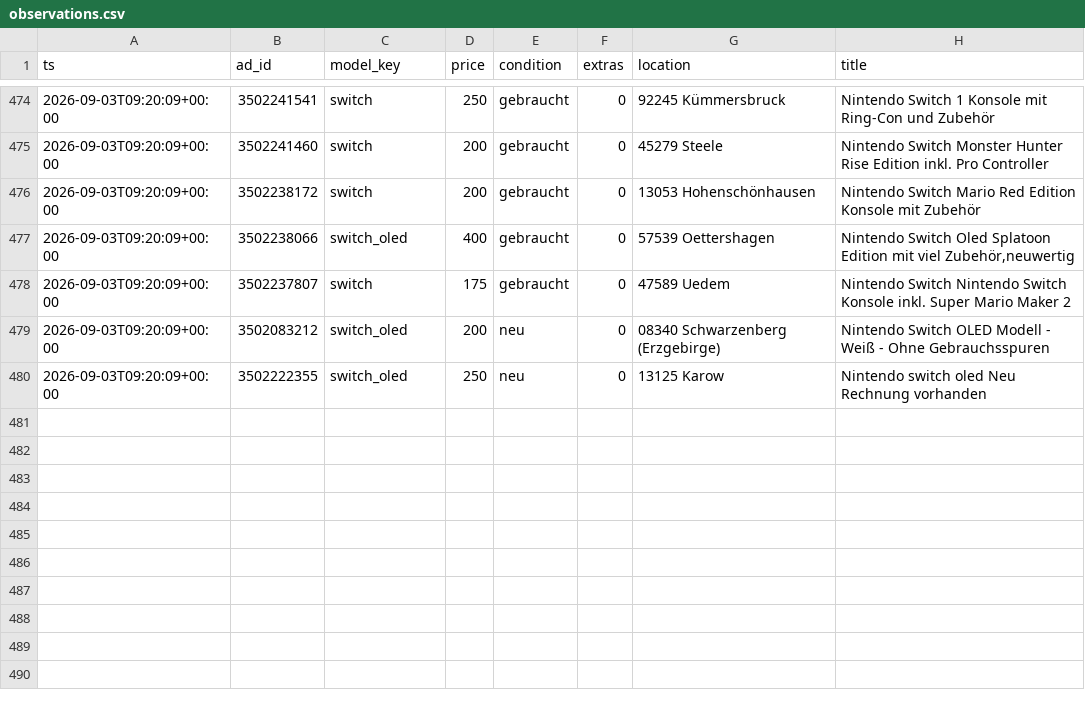
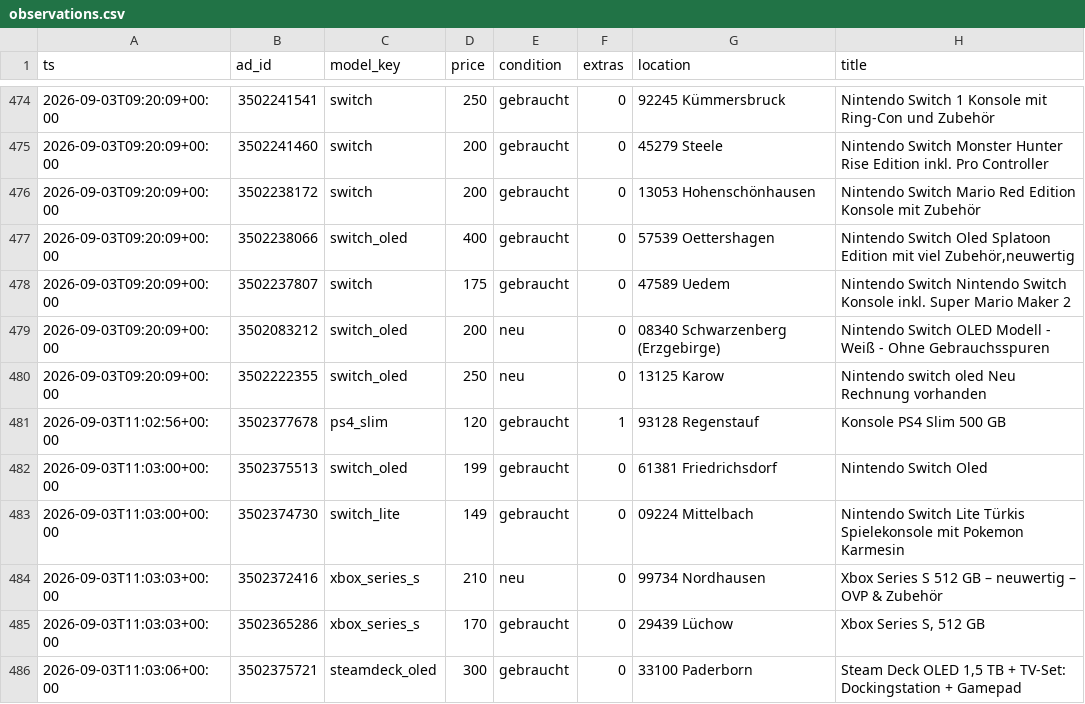
Before and after one commit to montasser10/kleinanzeigen-deal-scanner, a CSV file: state/observations.csv, drawn as a sheet; only a part is shown, gaps mark what is left out.

Commit message:
chore(state): Preisbeobachtungen [skip ci]

```diff
--- a/state/observations.csv
+++ b/state/observations.csv
@@ -480 +480,7 @@ ts,ad_id,model_key,price,condition,extras,location,title
 2026-09-03T09:20:09+00:00,3502222355,switch_oled,250,neu,0,13125 Karow,Nintendo switch oled Neu  Rechnung vorhanden
+2026-09-03T11:02:56+00:00,3502377678,ps4_slim,120,gebraucht,1,93128 Regenstauf,Konsole PS4 Slim 500 GB
+2026-09-03T11:03:00+00:00,3502375513,switch_oled,199,gebraucht,0,61381 Friedrichsdorf,Nintendo Switch Oled
+2026-09-03T11:03:00+00:00,3502374730,switch_lite,149,gebraucht,0,09224 Mittelbach,Nintendo Switch Lite Türkis Spielekonsole mit Pokemon Karmesin
+2026-09-03T11:03:03+00:00,3502372416,xbox_series_s,210,neu,0,99734 Nordhausen,Xbox Series S 512 GB – neuwertig – OVP & Zubehör
+2026-09-03T11:03:03+00:00,3502365286,xbox_series_s,170,gebraucht,0,29439 Lüchow,"Xbox Series S, 512 GB"
+2026-09-03T11:03:06+00:00,3502375721,steamdeck_oled,300,gebraucht,0,33100 Paderborn,"Steam Deck OLED 1,5 TB + TV-Set: Dockingstation + Gamepad"
```
Also changed, not shown: state/posted.csv.
